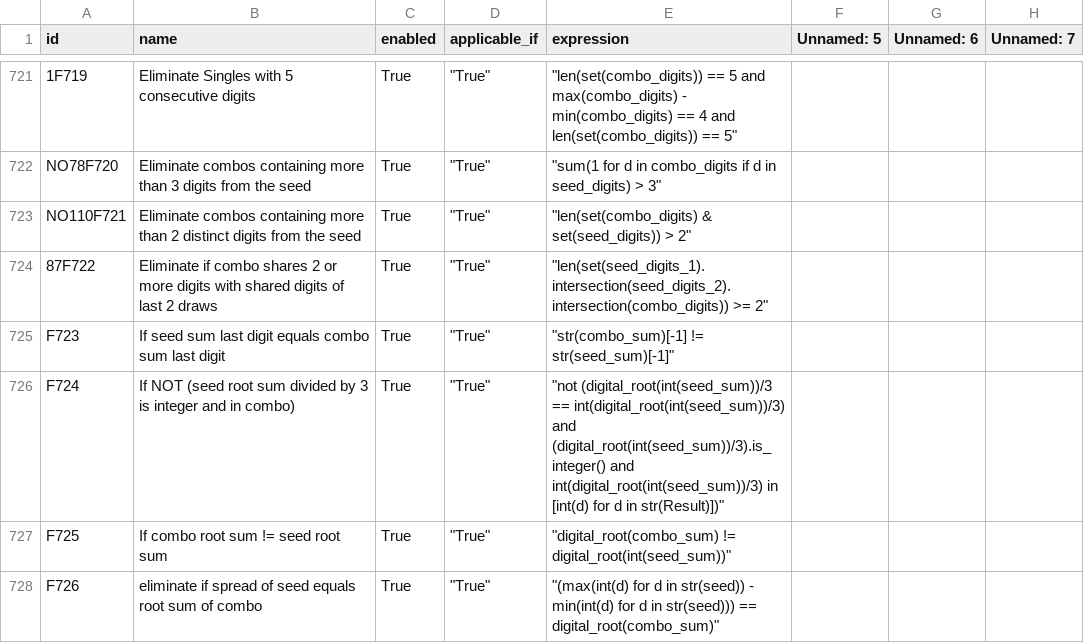
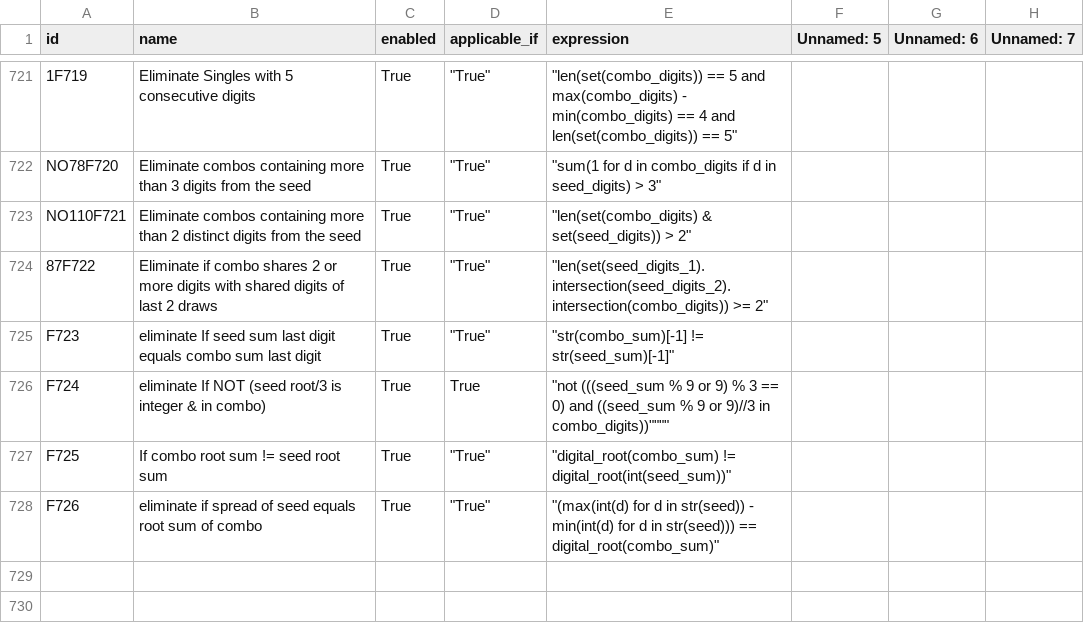
Before and after one commit to wanawin/pythonfiltertester, a CSV file: lottery_filters_batch10.csv, drawn as a sheet; only a part is shown, gaps mark what is left out; the diff names each change by its address in the sheet, - before the commit and + after, or states it on an @@ line.

Commit message:
Update lottery_filters_batch10.csv

```diff
--- a/lottery_filters_batch10.csv
+++ b/lottery_filters_batch10.csv
-B725 (name): If seed…
+B725 (name): eliminate If seed…
-B726 (name): If NOT (seed root sum divided by 3 is integer and in combo)
+B726 (name): eliminate If NOT (seed root/3 is integer & in combo)
-D726 (applicable_if): "True"
+D726 (applicable_if): True
-E726 (expression): "not (digital_root(int(seed_sum))/3 == int(digital_root(int(seed_sum))/3) and (digital_root(int(seed_sum))/3).is_integer() and int(digital_root(int(seed_sum))/3) in [int(d) for d in str(Result)])"
+E726 (expression): "not (((seed_sum % 9 or 9) % 3 == 0) and ((seed_sum % 9 or 9)//3 in combo_digits))""""
```
